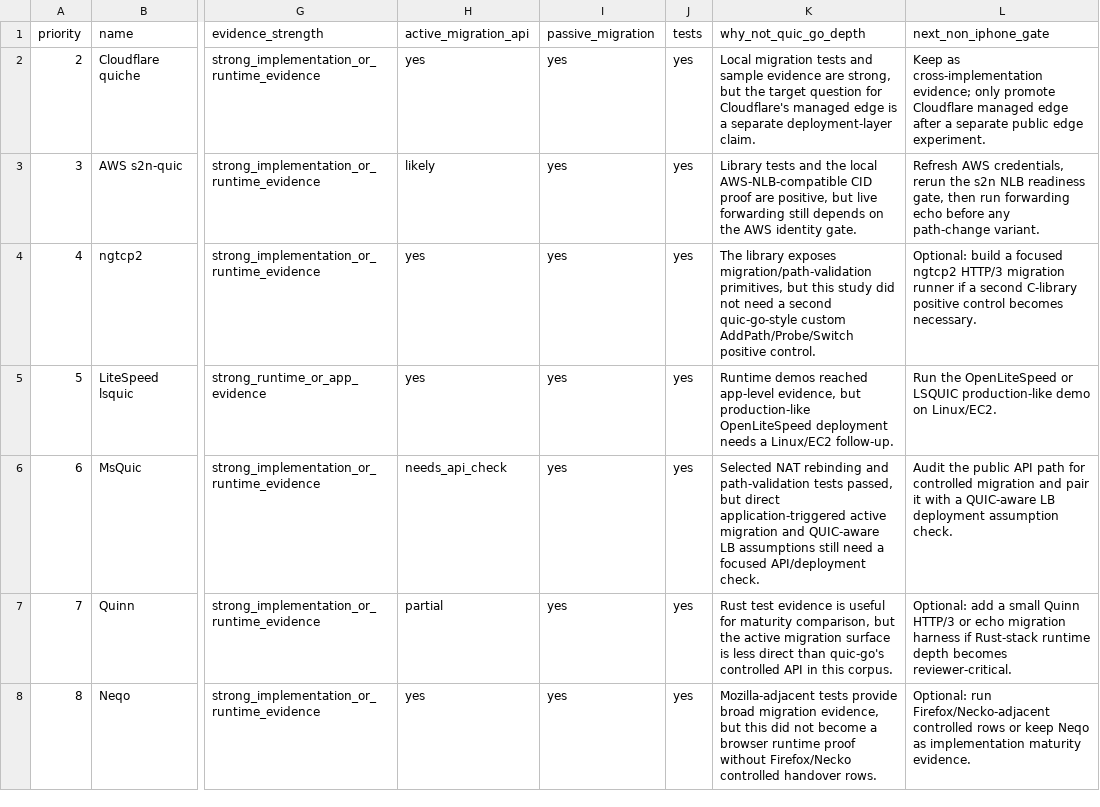
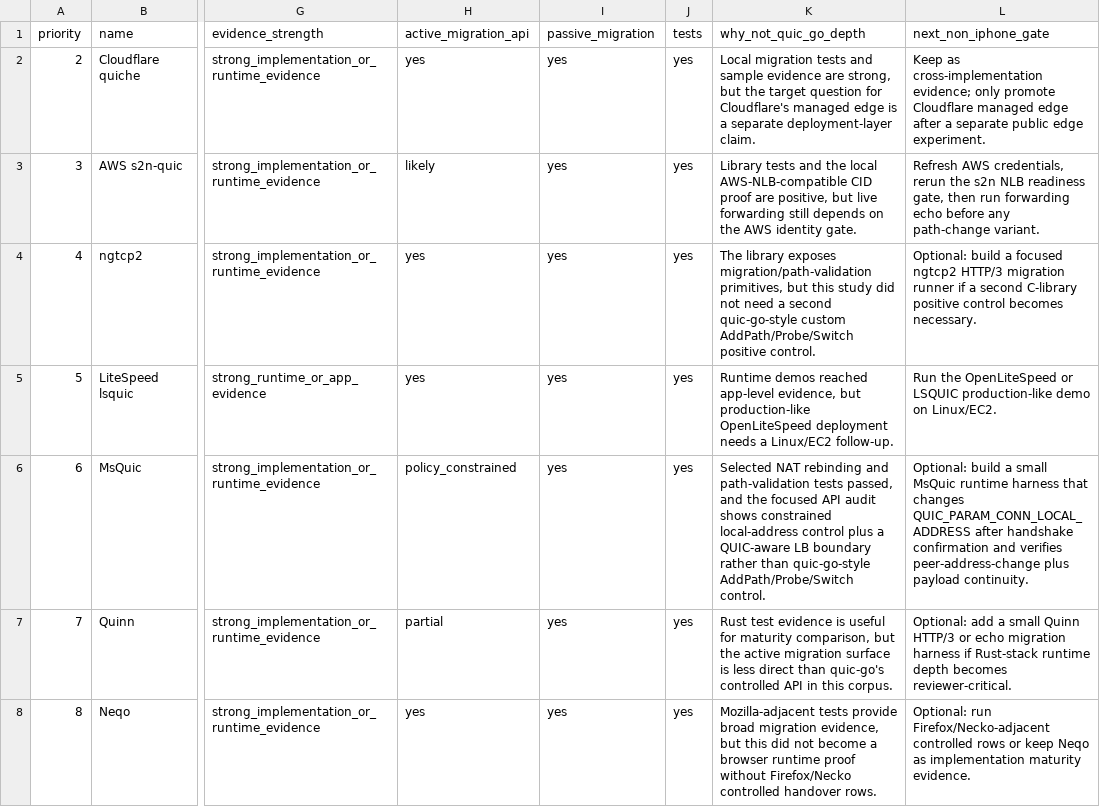
Before and after one commit to manNomi/quic-connect-migration, a CSV file: data/non-quicgo-execution-depth-audit-20260701.csv, drawn as a sheet; only a part is shown, gaps mark what is left out; the diff names each change by its address in the sheet, - before the commit and + after, or states it on an @@ line.

```diff
--- a/data/non-quicgo-execution-depth-audit-20260701.csv
+++ b/data/non-quicgo-execution-depth-audit-20260701.csv
-H6 (active_migration_api): needs_api_check
+H6 (active_migration_api): policy_constrained
-K6 (why_not_quic_go_depth): …tests passed, but direct application-triggered active migration and QUIC-aware LB assumptions still need a focused API/deployment check.
+K6 (why_not_quic_go_depth): …tests passed, and the focused API audit shows constrained local-address control plus a QUIC-aware LB boundary rather than quic-go-style AddPath/Probe/Switch control.
-L6 (next_non_iphone_gate): Audit the public API path for controlled migration and pair it with a QUIC-aware LB deployment assumption check.
+L6 (next_non_iphone_gate): Optional: build a small MsQuic runtime harness that changes QUIC_PARAM_CONN_LOCAL_ADDRESS after handshake confirmation and verifies peer-address-change plus payload continuity.
```
Also changed, not shown: data/final-capture-storage-budget-20260624.csv, data/implementation-survey.csv, 42 other files.
